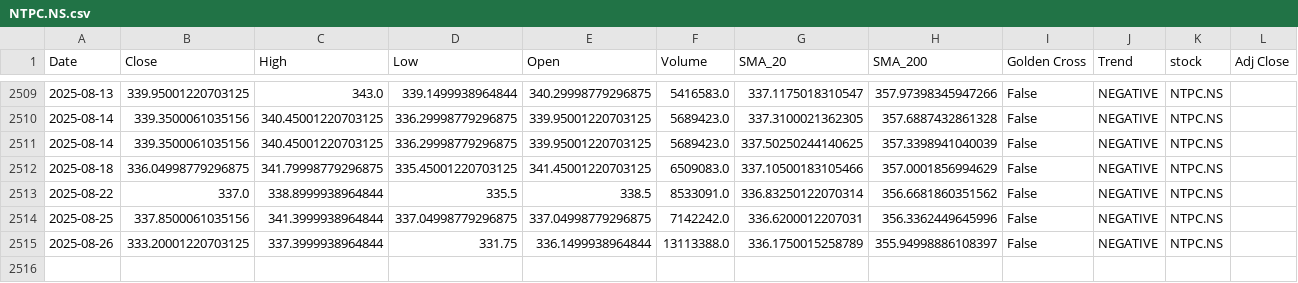
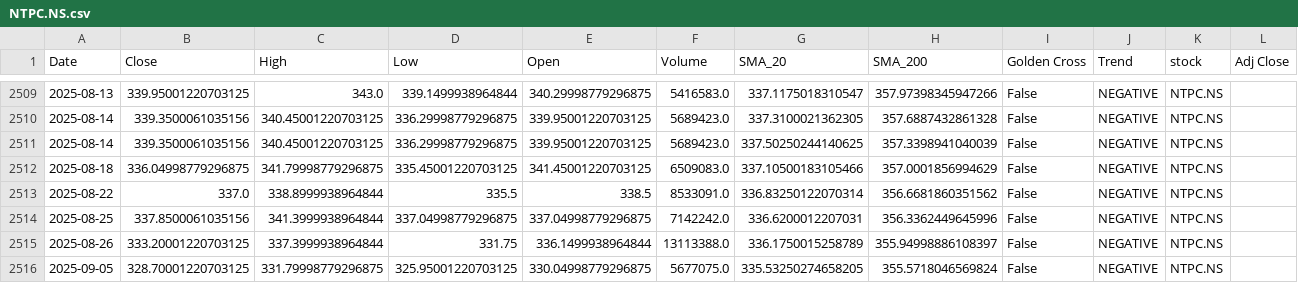
Before and after one commit to sohamdeshpande/nifty-analysis, a CSV file: data/NTPC.NS.csv, drawn as a sheet; only a part is shown, gaps mark what is left out.

```diff
--- a/data/NTPC.NS.csv
+++ b/data/NTPC.NS.csv
@@ -2515 +2515,2 @@ Date,Close,High,Low,Open,Volume,SMA_20,SMA_200,Golden Cross,Trend,stock,Adj Clos
 2025-08-26,333.20001220703125,337.3999938964844,331.75,336.1499938964844,13113388.0,336.1750015258789,355.94998886108397,False,NEGATIVE,NTPC.NS,
+2025-09-05,328.70001220703125,331.79998779296875,325.95001220703125,330.04998779296875,5677075.0,335.53250274658205,355.5718046569824,False,NEGATIVE,NTPC.NS,
```
Also changed, not shown: data/BAJAJFINSV.NS.csv, data/DRREDDY.NS.csv, 47 other files.
